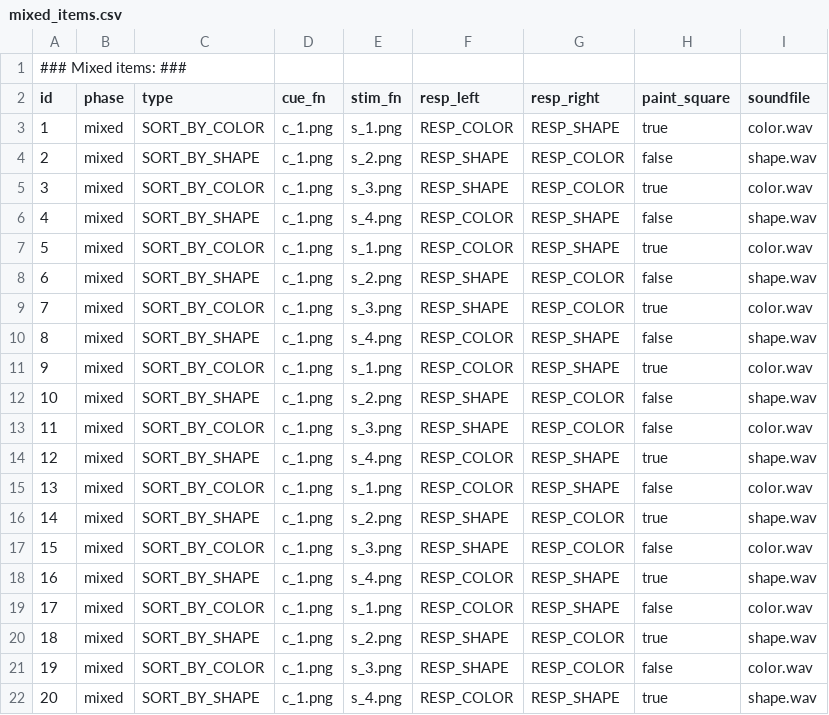
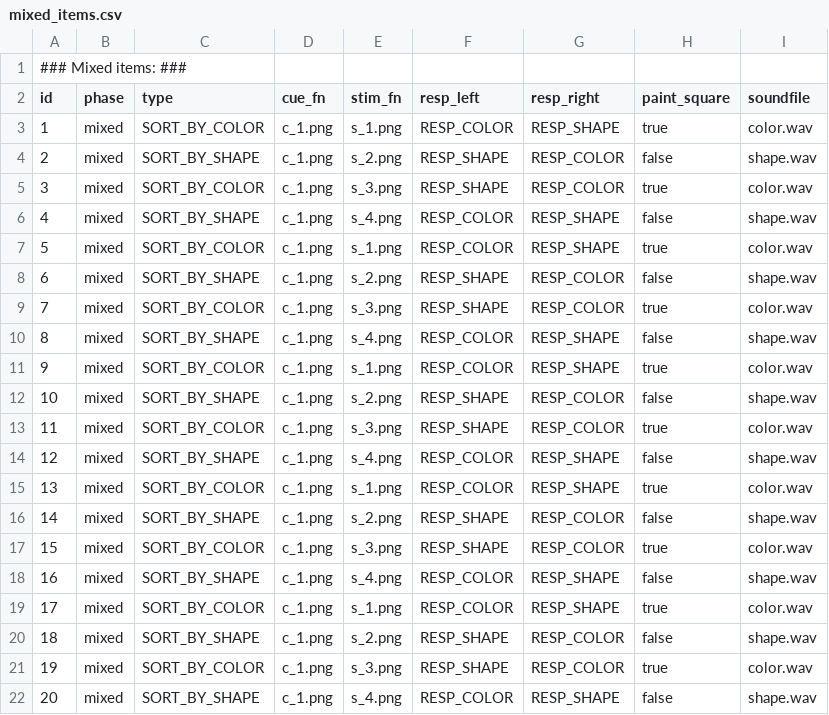
Before and after one commit to UiL-OTS-labs/ZEP2-DCCS, a CSV file: stimuli/mixed_items.csv, drawn as a sheet.

Commit message:
Present the black square only on color trials
fixes #5

```diff
--- a/stimuli/mixed_items.csv
+++ b/stimuli/mixed_items.csv
@@ -12,11 +12,11 @@ id;phase;type;cue_fn;stim_fn;resp_left;resp_right;paint_square;soundfile
 10;mixed;SORT_BY_SHAPE;c_1.png;s_2.png;RESP_SHAPE;RESP_COLOR;false;shape.wav
-11;mixed;SORT_BY_COLOR;c_1.png;s_3.png;RESP_SHAPE;RESP_COLOR;false;color.wav
-12;mixed;SORT_BY_SHAPE;c_1.png;s_4.png;RESP_COLOR;RESP_SHAPE;true;shape.wav
-13;mixed;SORT_BY_COLOR;c_1.png;s_1.png;RESP_COLOR;RESP_SHAPE;false;color.wav
-14;mixed;SORT_BY_SHAPE;c_1.png;s_2.png;RESP_SHAPE;RESP_COLOR;true;shape.wav
-15;mixed;SORT_BY_COLOR;c_1.png;s_3.png;RESP_SHAPE;RESP_COLOR;false;color.wav
-16;mixed;SORT_BY_SHAPE;c_1.png;s_4.png;RESP_COLOR;RESP_SHAPE;true;shape.wav
-17;mixed;SORT_BY_COLOR;c_1.png;s_1.png;RESP_COLOR;RESP_SHAPE;false;color.wav
-18;mixed;SORT_BY_SHAPE;c_1.png;s_2.png;RESP_SHAPE;RESP_COLOR;true;shape.wav
-19;mixed;SORT_BY_COLOR;c_1.png;s_3.png;RESP_SHAPE;RESP_COLOR;false;color.wav
-20;mixed;SORT_BY_SHAPE;c_1.png;s_4.png;RESP_COLOR;RESP_SHAPE;true;shape.wav
+11;mixed;SORT_BY_COLOR;c_1.png;s_3.png;RESP_SHAPE;RESP_COLOR;true;color.wav
+12;mixed;SORT_BY_SHAPE;c_1.png;s_4.png;RESP_COLOR;RESP_SHAPE;false;shape.wav
+13;mixed;SORT_BY_COLOR;c_1.png;s_1.png;RESP_COLOR;RESP_SHAPE;true;color.wav
+14;mixed;SORT_BY_SHAPE;c_1.png;s_2.png;RESP_SHAPE;RESP_COLOR;false;shape.wav
+15;mixed;SORT_BY_COLOR;c_1.png;s_3.png;RESP_SHAPE;RESP_COLOR;true;color.wav
+16;mixed;SORT_BY_SHAPE;c_1.png;s_4.png;RESP_COLOR;RESP_SHAPE;false;shape.wav
+17;mixed;SORT_BY_COLOR;c_1.png;s_1.png;RESP_COLOR;RESP_SHAPE;true;color.wav
+18;mixed;SORT_BY_SHAPE;c_1.png;s_2.png;RESP_SHAPE;RESP_COLOR;false;shape.wav
+19;mixed;SORT_BY_COLOR;c_1.png;s_3.png;RESP_SHAPE;RESP_COLOR;true;color.wav
+20;mixed;SORT_BY_SHAPE;c_1.png;s_4.png;RESP_COLOR;RESP_SHAPE;false;shape.wav
```
